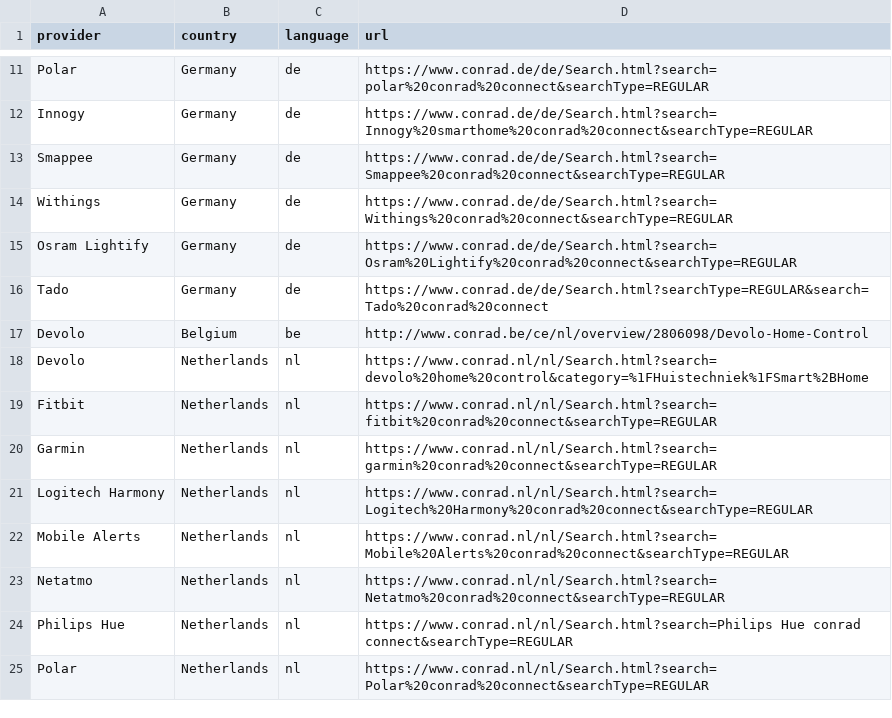
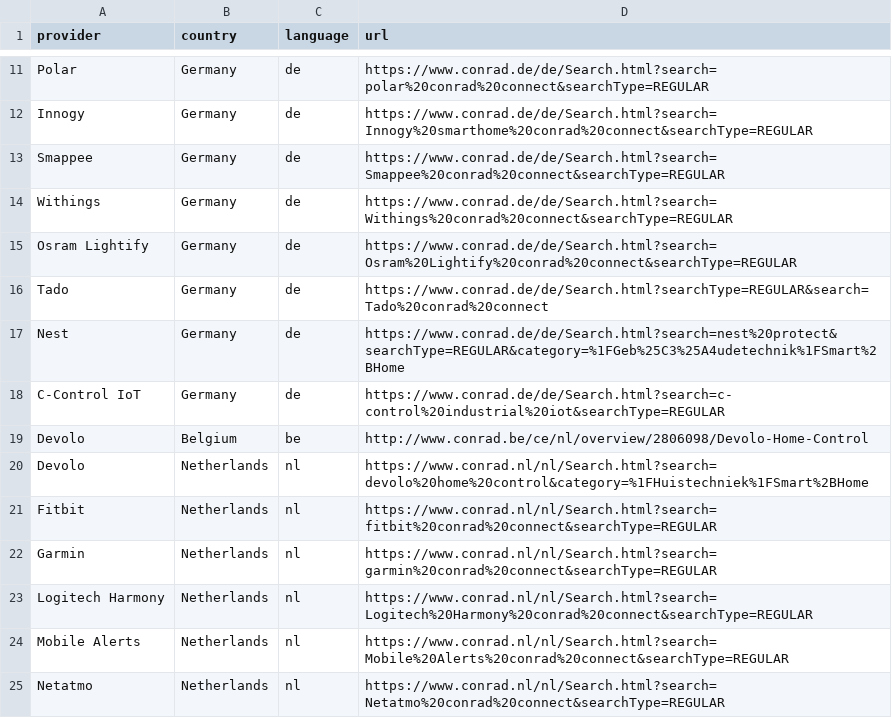
Before and after one commit to ConradConnect/language, a CSV file: language.csv, drawn as a sheet; only a part is shown, gaps mark what is left out; the shorter side is filled out with more unchanged rows.

Commit message:
Update language.csv

```diff
--- a/language.csv
+++ b/language.csv
@@ -16,2 +16,4 @@ Osram Lightify,Germany,de,https://www.conrad.de/de/Search.html?search=Osram%20Li
 Tado,Germany,de,https://www.conrad.de/de/Search.html?searchType=REGULAR&search=Tado%20conrad%20connect
+Nest,Germany,de,https://www.conrad.de/de/Search.html?search=nest%20protect&searchType=REGULAR&category=%1FGeb%25C3%25A4udetechnik%1FSmart%2BHome
+C-Control IoT,Germany,de,https://www.conrad.de/de/Search.html?search=c-control%20industrial%20iot&searchType=REGULAR
 Devolo,Belgium,be,http://www.conrad.be/ce/nl/overview/2806098/Devolo-Home-Control
```
